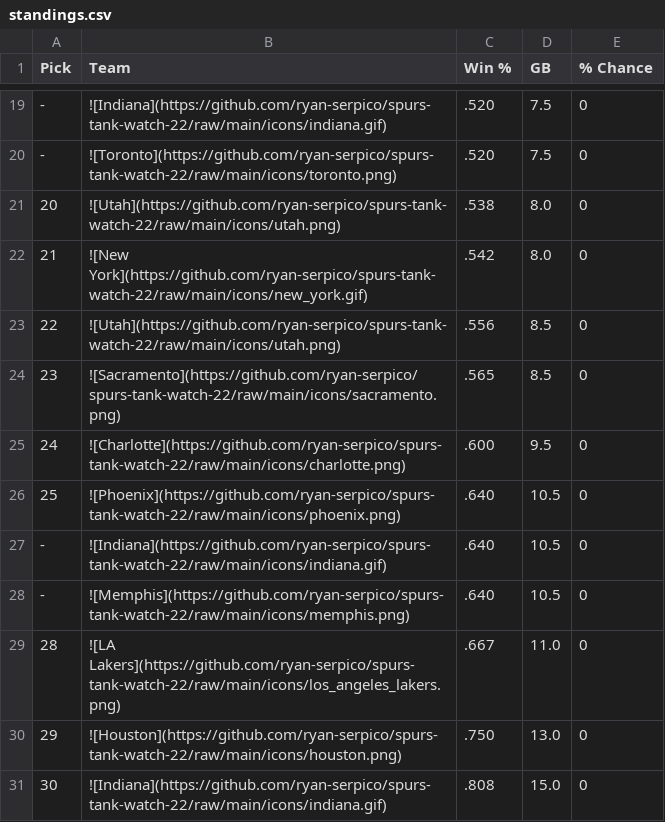
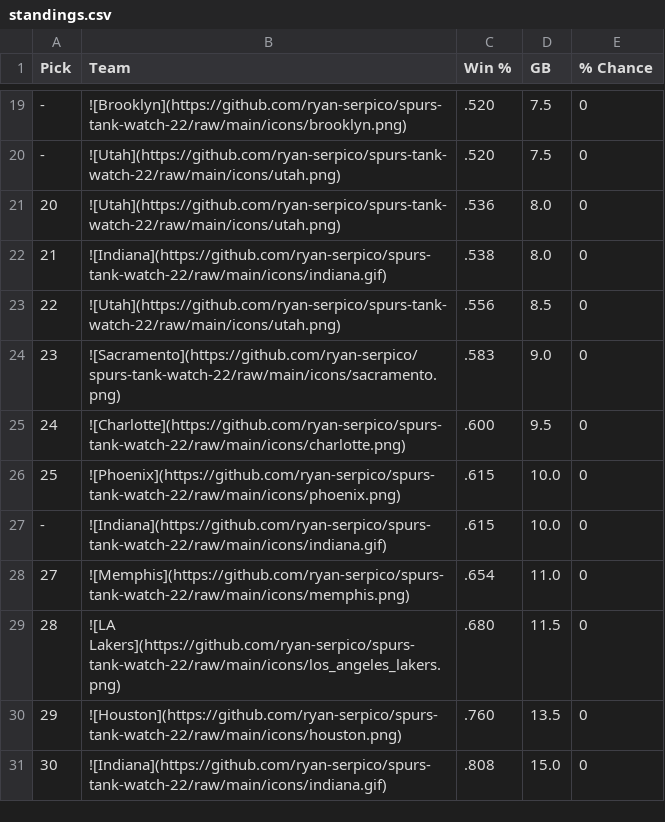
Before and after one commit to ryan-serpico/spurs-tank-watch-22, a CSV file: output/standings.csv, drawn as a sheet; only a part is shown, gaps mark what is left out; the diff covers the shown part only.

```diff
--- a/output/standings.csv
+++ b/output/standings.csv
@@ -19,13 +19,13 @@ Pick,Team,Win %,GB,% Chance
--,![Indiana](https://github.com/ryan-serpico/spurs-tank-watch-22/raw/main/icons/indiana.gif),.520,7.5,0
--,![Toronto](https://github.com/ryan-serpico/spurs-tank-watch-22/raw/main/icons/toronto.png),.520,7.5,0
-20,![Utah](https://github.com/ryan-serpico/spurs-tank-watch-22/raw/main/icons/utah.png),.538,8.0,0
-21,![New York](https://github.com/ryan-serpico/spurs-tank-watch-22/raw/main/icons/new_york.gif),.542,8.0,0
+-,![Brooklyn](https://github.com/ryan-serpico/spurs-tank-watch-22/raw/main/icons/brooklyn.png),.520,7.5,0
+-,![Utah](https://github.com/ryan-serpico/spurs-tank-watch-22/raw/main/icons/utah.png),.520,7.5,0
+20,![Utah](https://github.com/ryan-serpico/spurs-tank-watch-22/raw/main/icons/utah.png),.536,8.0,0
+21,![Indiana](https://github.com/ryan-serpico/spurs-tank-watch-22/raw/main/icons/indiana.gif),.538,8.0,0
 22,![Utah](https://github.com/ryan-serpico/spurs-tank-watch-22/raw/main/icons/utah.png),.556,8.5,0
-23,![Sacramento](https://github.com/ryan-serpico/spurs-tank-watch-22/raw/main/icons/sacramento.png),.565,8.5,0
+23,![Sacramento](https://github.com/ryan-serpico/spurs-tank-watch-22/raw/main/icons/sacramento.png),.583,9.0,0
 24,![Charlotte](https://github.com/ryan-serpico/spurs-tank-watch-22/raw/main/icons/charlotte.png),.600,9.5,0
-25,![Phoenix](https://github.com/ryan-serpico/spurs-tank-watch-22/raw/main/icons/phoenix.png),.640,10.5,0
--,![Indiana](https://github.com/ryan-serpico/spurs-tank-watch-22/raw/main/icons/indiana.gif),.640,10.5,0
--,![Memphis](https://github.com/ryan-serpico/spurs-tank-watch-22/raw/main/icons/memphis.png),.640,10.5,0
-28,![LA Lakers](https://github.com/ryan-serpico/spurs-tank-watch-22/raw/main/icons/los_angeles_lakers.png),.667,11.0,0
-29,![Houston](https://github.com/ryan-serpico/spurs-tank-watch-22/raw/main/icons/houston.png),.750,13.0,0
+25,![Phoenix](https://github.com/ryan-serpico/spurs-tank-watch-22/raw/main/icons/phoenix.png),.615,10.0,0
+-,![Indiana](https://github.com/ryan-serpico/spurs-tank-watch-22/raw/main/icons/indiana.gif),.615,10.0,0
+27,![Memphis](https://github.com/ryan-serpico/spurs-tank-watch-22/raw/main/icons/memphis.png),.654,11.0,0
+28,![LA Lakers](https://github.com/ryan-serpico/spurs-tank-watch-22/raw/main/icons/los_angeles_lakers.png),.680,11.5,0
+29,![Houston](https://github.com/ryan-serpico/spurs-tank-watch-22/raw/main/icons/houston.png),.760,13.5,0
 30,![Indiana](https://github.com/ryan-serpico/spurs-tank-watch-22/raw/main/icons/indiana.gif),.808,15.0,0
```
Also changed, not shown: 2 added rows, 2 removed rows and 29 edited cells elsewhere in this file, 3 other files.
